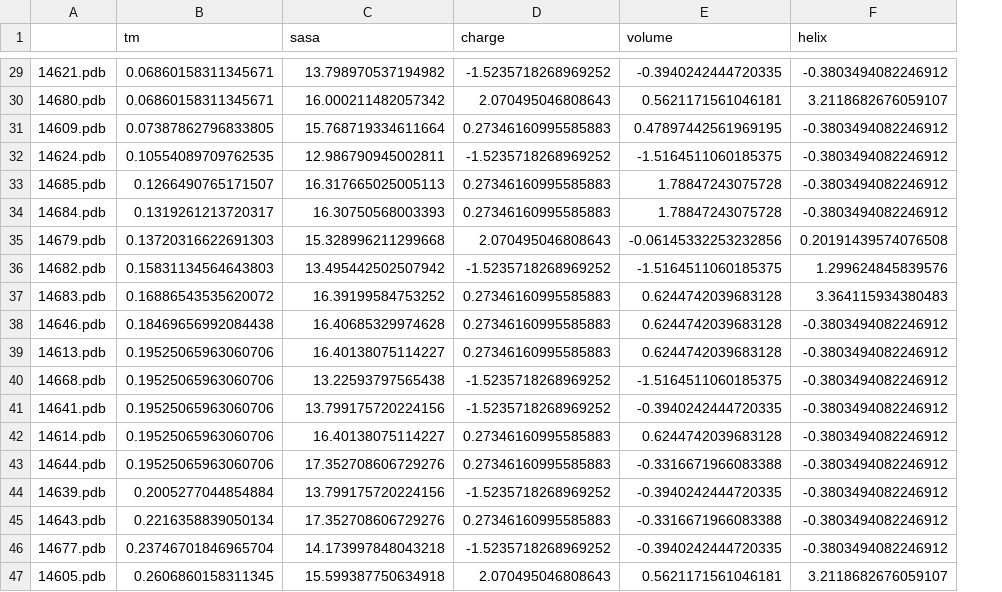
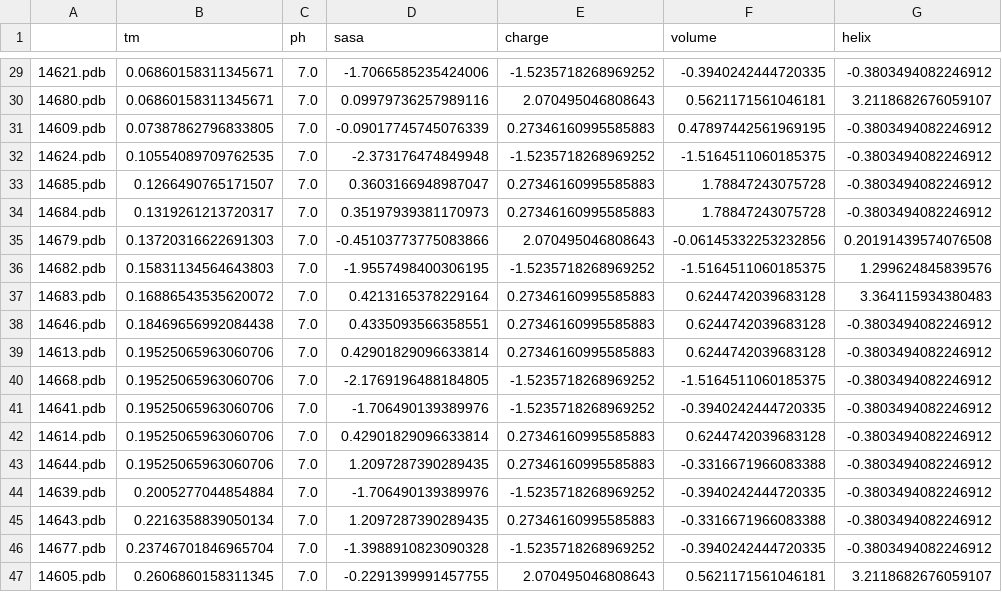
Before and after one commit to slillington/novozymes-competition, a CSV file: regression/datasets_scaled_and_cleaned/scaled_cluster_14603_features.csv, drawn as a sheet; only a part is shown, gaps mark what is left out; addresses are those after the commit; the diff covers the shown part only; the diff names each change by its address in the sheet, - before the commit and + after, or states it on an @@ line.

```diff
--- a/regression/datasets_scaled_and_cleaned/scaled_cluster_14603_features.csv
+++ b/regression/datasets_scaled_and_cleaned/scaled_cluster_14603_features.csv
+column C (ph), rows 29-47: all 7.0
-D29 (sasa): 13.798970537194982
+D29 (sasa): -1.7066585235424006
-D30 (sasa): 16.000211482057342
+D30 (sasa): 0.09979736257989116
-D31 (sasa): 15.768719334611664
+D31 (sasa): -0.09017745745076339
-D32 (sasa): 12.986790945002811
+D32 (sasa): -2.373176474849948
-D33 (sasa): 16.317665025005113
+D33 (sasa): 0.3603166948987047
-D34 (sasa): 16.30750568003393
+D34 (sasa): 0.35197939381170973
-D35 (sasa): 15.328996211299668
+D35 (sasa): -0.45103773775083866
-D36 (sasa): 13.495442502507942
+D36 (sasa): -1.9557498400306195
-D37 (sasa): 16.39199584753252
+D37 (sasa): 0.4213165378229164
-D38 (sasa): 16.40685329974628
+D38 (sasa): 0.4335093566358551
-D39 (sasa): 16.40138075114227
+D39 (sasa): 0.42901829096633814
-D40 (sasa): 13.22593797565438
+D40 (sasa): -2.1769196488184805
-D41 (sasa): 13.799175720224156
+D41 (sasa): -1.706490139389976
-D42 (sasa): 16.40138075114227
+D42 (sasa): 0.42901829096633814
-D43 (sasa): 17.352708606729276
+D43 (sasa): 1.2097287390289435
-D44 (sasa): 13.799175720224156
+D44 (sasa): -1.706490139389976
-D45 (sasa): 17.352708606729276
+D45 (sasa): 1.2097287390289435
-D46 (sasa): 14.173997848043218
+D46 (sasa): -1.3988910823090328
-D47 (sasa): 15.599387750634918
+D47 (sasa): -0.2291399991457755
```
Also changed, not shown: 27 edited cells elsewhere in this file, regression/datasets_scaled_and_cleaned/scaled_cluster_16540_features.csv, regression/datasets_scaled_and_cleaned/scaled_cluster_17775_features.csv, 16 other files.
